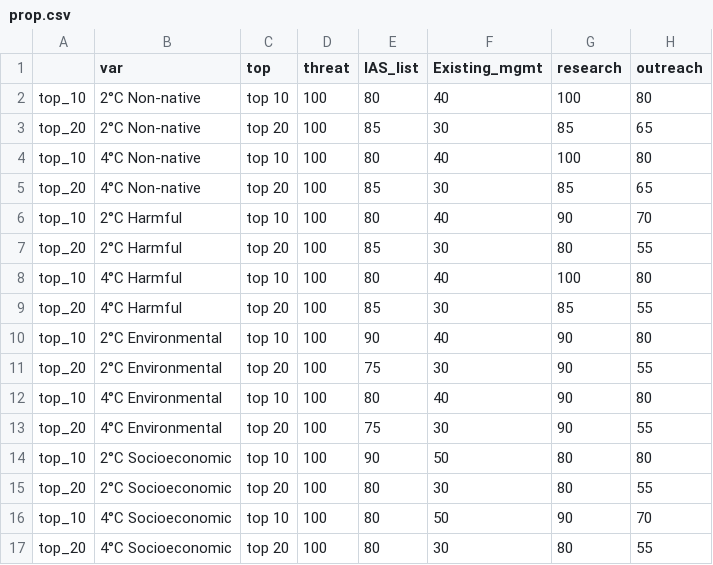
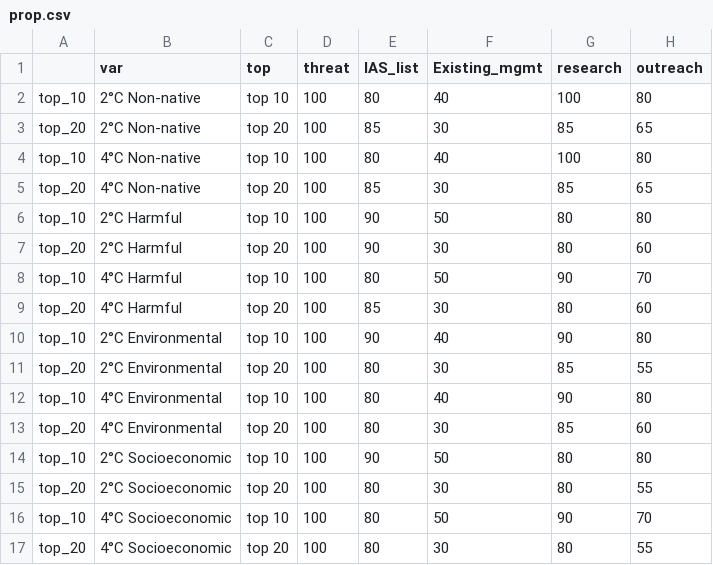
Before and after one commit to tpaknok/Indoor_ants, a CSV file: Results/prop.csv, drawn as a sheet.

```diff
--- a/Results/prop.csv
+++ b/Results/prop.csv
@@ -5,10 +5,10 @@
 "top_20","4°C Non-native","top 20","100","85","30","85","65"
-"top_10","2°C Harmful","top 10","100","80","40","90","70"
-"top_20","2°C Harmful","top 20","100","85","30","80","55"
-"top_10","4°C Harmful","top 10","100","80","40","100","80"
-"top_20","4°C Harmful","top 20","100","85","30","85","55"
+"top_10","2°C Harmful","top 10","100","90","50","80","80"
+"top_20","2°C Harmful","top 20","100","90","30","80","60"
+"top_10","4°C Harmful","top 10","100","80","50","90","70"
+"top_20","4°C Harmful","top 20","100","85","30","80","60"
 "top_10","2°C Environmental","top 10","100","90","40","90","80"
-"top_20","2°C Environmental","top 20","100","75","30","90","55"
+"top_20","2°C Environmental","top 20","100","80","30","85","55"
 "top_10","4°C Environmental","top 10","100","80","40","90","80"
-"top_20","4°C Environmental","top 20","100","75","30","90","55"
+"top_20","4°C Environmental","top 20","100","80","30","85","60"
 "top_10","2°C Socioeconomic","top 10","100","90","50","80","80"
```
Also changed, not shown: Results/glmm.csv, 20 other files.
